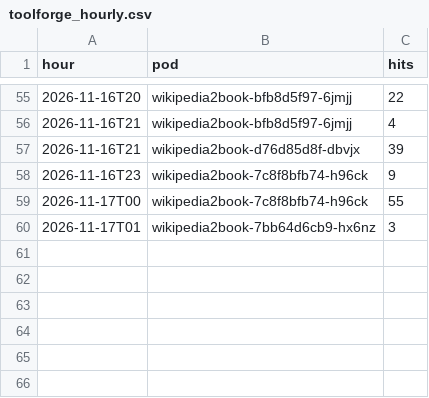
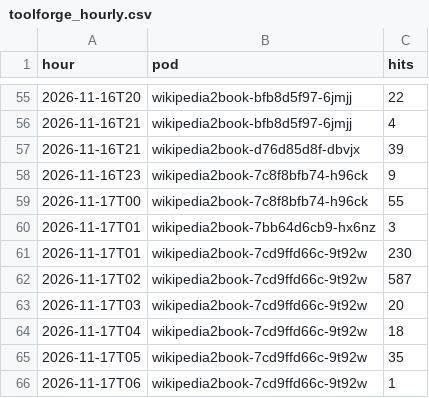
Before and after one commit to gmoulard/wikipedia2book, a CSV file: docs/toolforge_hourly.csv, drawn as a sheet; only a part is shown, gaps mark what is left out; the diff names each change by its address in the sheet, - before the commit and + after, or states it on an @@ line.

```diff
--- a/docs/toolforge_hourly.csv
+++ b/docs/toolforge_hourly.csv
+row 61: 2026-11-17T01 | wikipedia2book-7cd9ffd66c-9t92w | 230
+row 62: 2026-11-17T02 | wikipedia2book-7cd9ffd66c-9t92w | 587
+row 63: 2026-11-17T03 | wikipedia2book-7cd9ffd66c-9t92w | 20
+row 64: 2026-11-17T04 | wikipedia2book-7cd9ffd66c-9t92w | 18
+row 65: 2026-11-17T05 | wikipedia2book-7cd9ffd66c-9t92w | 35
+row 66: 2026-11-17T06 | wikipedia2book-7cd9ffd66c-9t92w | 1
```
Also changed, not shown: 1 other file.
